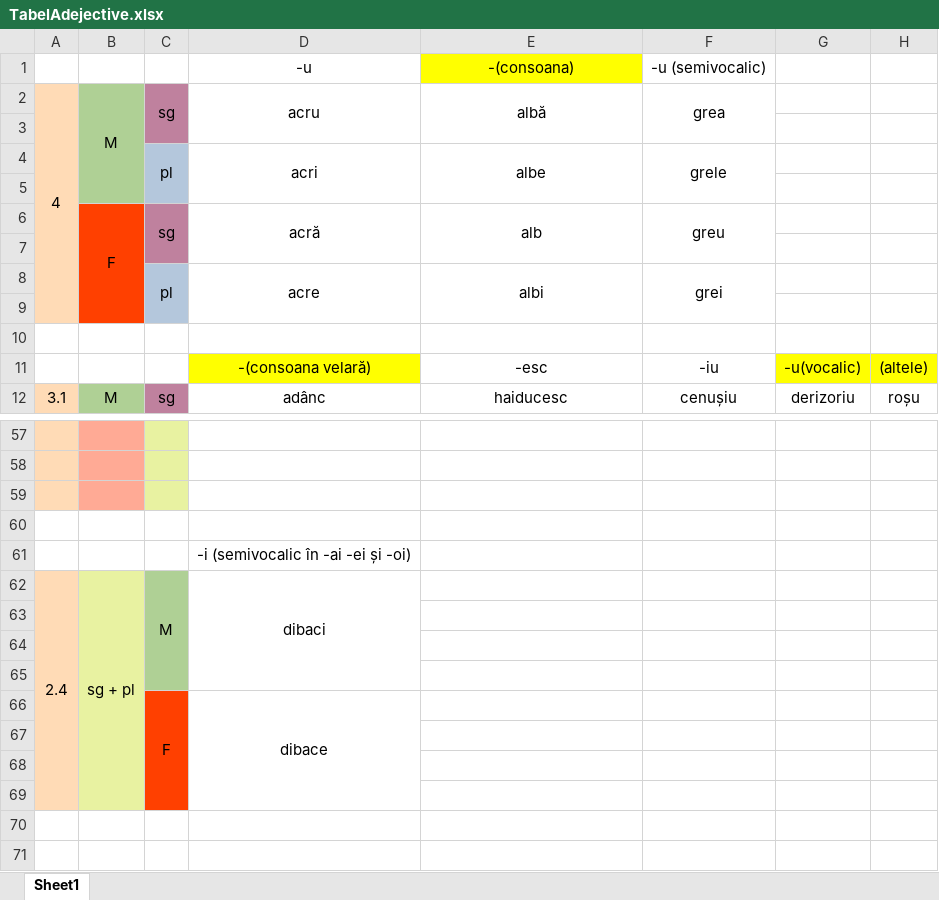
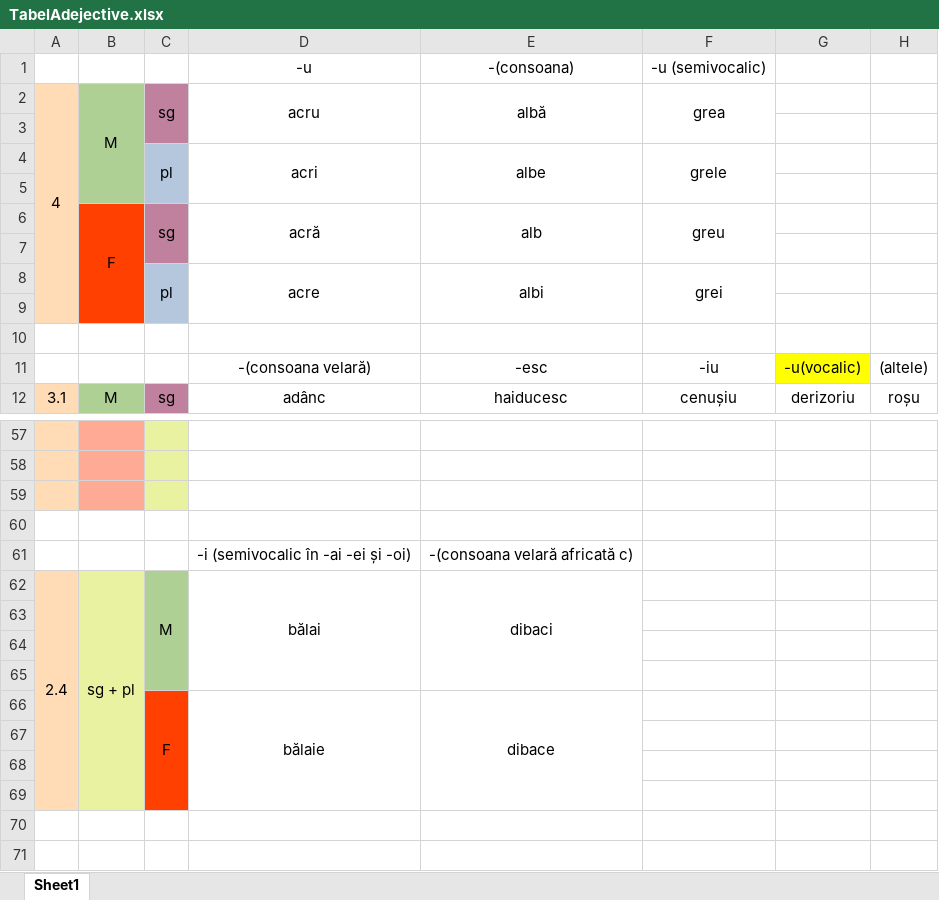
Before and after one commit to DafinaTrufas/Romanian-Adjectives-Generation, an Excel workbook: TabelAdejective.xlsx, sheet Sheet1, drawn as a sheet; only a part is shown, gaps mark what is left out; values as stored, in another font and other column widths than the file's, no borders; removed rows and columns are numbered as before the commit, all else as after; the diff names each change by its address in the sheet, - before the commit and + after, or states it on an @@ line.

```diff
--- a/TabelAdejective.xlsx (sheet Sheet1)
+++ b/TabelAdejective.xlsx (sheet Sheet1)
-E1 fill: #FFFF00
+E1 fill: none
-D11 fill: #FFFF00
+D11 fill: none
-H11 fill: #FFFF00
+H11 fill: none
-E61: (empty)
+E61: -(consoana velară africată c)
-D62: dibaci
+D62: bălai
-E62: (empty)
+E62: dibaci
+E62:E65 merged
-E63:E65 fill: none
+E63:E65 fill: #FFDBB6
-row 66:  |  | F | dibace
+row 66:  |  | F | bălaie | dibace
-E67:E69 fill: none
+E67:E69 fill: #FFDBB6
```
Also changed, not shown: 11 other files.
